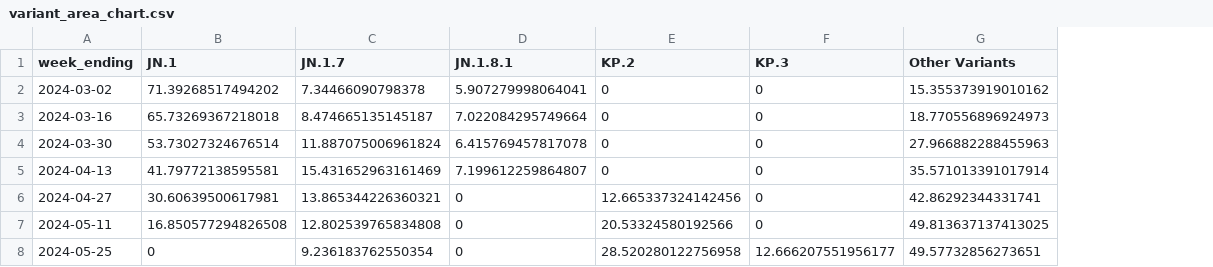
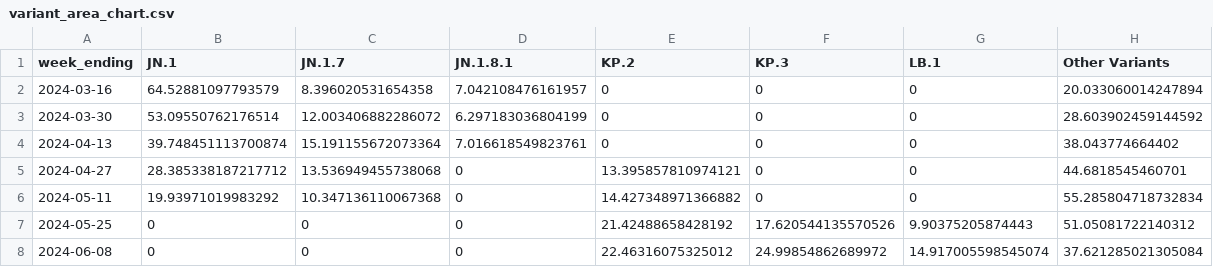
Before and after one commit to Dotdash-Data-Journalism/2022_VWH_covid_variants, a CSV file: visualizations/variant_area_chart.csv, drawn as a sheet; removed rows and columns are numbered as before the commit, all else as after; the diff names each change by its address in the sheet, - before the commit and + after, or states it on an @@ line.

```diff
--- a/visualizations/variant_area_chart.csv
+++ b/visualizations/variant_area_chart.csv
+column G (LB.1), rows 2-7: 0 | 0 | 0 | 0 | 0 | 9.90375205874443
-row 2: 2024-03-02 | 71.39268517494202 | 7.34466090798378 | 5.907279998064041 | 0 | 0 | 15.355373919010162
-B2 (JN.1): 65.73269367218018
+B2 (JN.1): 64.52881097793579
-C2 (JN.1.7): 8.474665135145187
+C2 (JN.1.7): 8.396020531654358
-D2 (JN.1.8.1): 7.022084295749664
+D2 (JN.1.8.1): 7.042108476161957
-H2 (Other Variants): 18.770556896924973
+H2 (Other Variants): 20.033060014247894
-B3 (JN.1): 53.73027324676514
+B3 (JN.1): 53.09550762176514
-C3 (JN.1.7): 11.887075006961824
+C3 (JN.1.7): 12.003406882286072
-D3 (JN.1.8.1): 6.415769457817078
+D3 (JN.1.8.1): 6.297183036804199
-H3 (Other Variants): 27.966882288455963
+H3 (Other Variants): 28.603902459144592
-B4 (JN.1): 41.79772138595581
+B4 (JN.1): 39.748451113700874
-C4 (JN.1.7): 15.431652963161469
+C4 (JN.1.7): 15.191155672073364
-D4 (JN.1.8.1): 7.199612259864807
+D4 (JN.1.8.1): 7.016618549823761
-H4 (Other Variants): 35.571013391017914
+H4 (Other Variants): 38.043774664402
-B5 (JN.1): 30.60639500617981
+B5 (JN.1): 28.385338187217712
-C5 (JN.1.7): 13.865344226360321
+C5 (JN.1.7): 13.536949455738068
-E5 (KP.2): 12.665337324142456
+E5 (KP.2): 13.395857810974121
-H5 (Other Variants): 42.86292344331741
+H5 (Other Variants): 44.6818545460701
-B6 (JN.1): 16.850577294826508
+B6 (JN.1): 19.93971019983292
-C6 (JN.1.7): 12.802539765834808
+C6 (JN.1.7): 10.347136110067368
-E6 (KP.2): 20.53324580192566
+E6 (KP.2): 14.427348971366882
-H6 (Other Variants): 49.813637137413025
+H6 (Other Variants): 55.285804718732834
-C7 (JN.1.7): 9.236183762550354
+C7 (JN.1.7): 0
-E7 (KP.2): 28.520280122756958
+E7 (KP.2): 21.42488658428192
-F7 (KP.3): 12.666207551956177
+F7 (KP.3): 17.620544135570526
-H7 (Other Variants): 49.57732856273651
+H7 (Other Variants): 51.05081722140312
+row 8: 2024-06-08 | 0 | 0 | 0 | 22.46316075325012 | 24.99854862689972 | 14.917005598545074 | 37.621285021305084
```
